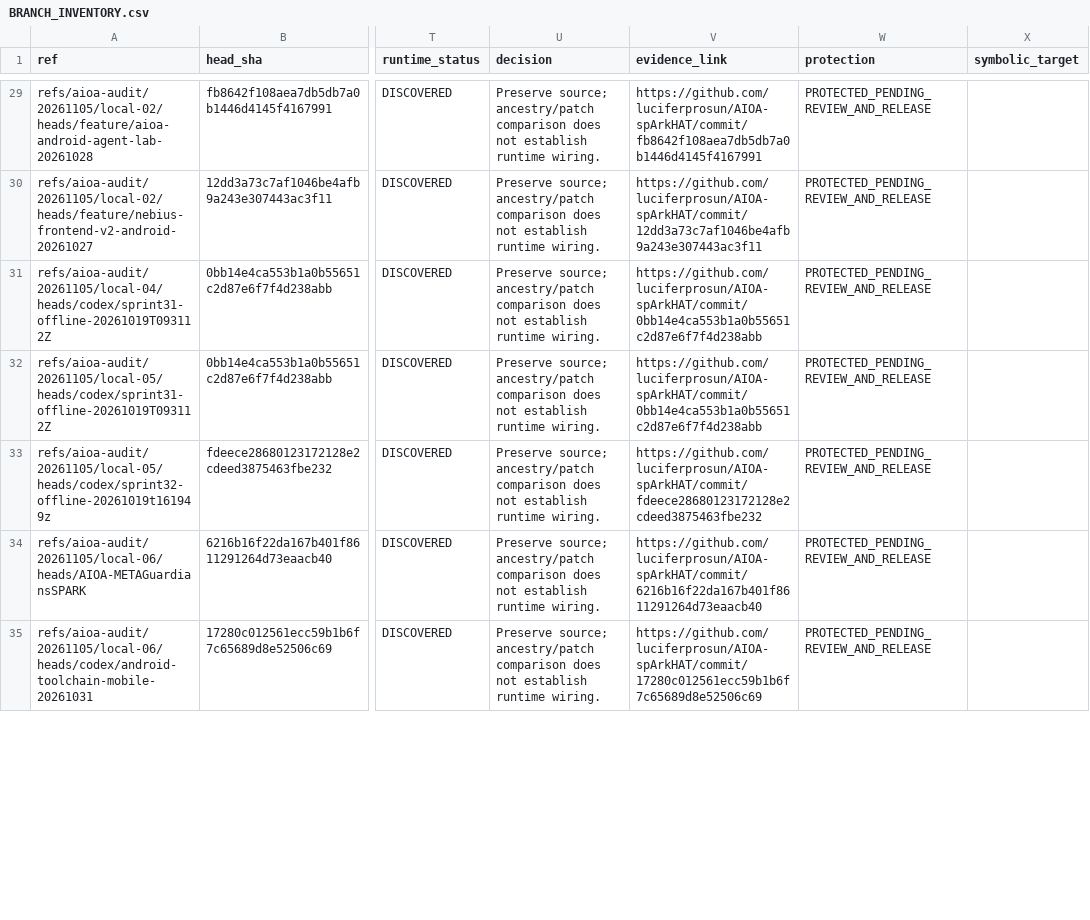
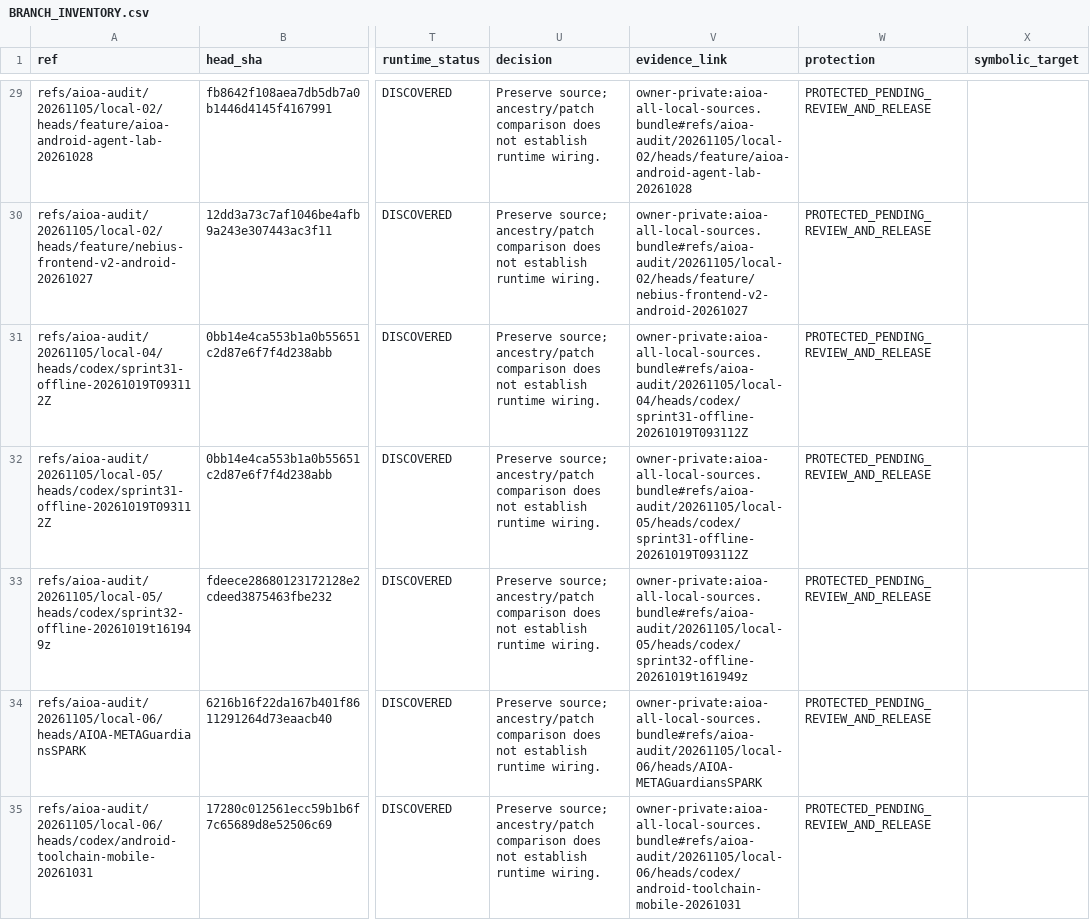
Before and after one commit to luciferprosun/AIOA-spArkHAT, a CSV file: audit/2026-11-05/BRANCH_INVENTORY.csv, drawn as a sheet; only a part is shown, gaps mark what is left out; the diff covers the shown part only; the diff names each change by its address in the sheet, - before the commit and + after, or states it on an @@ line.

```diff
--- a/audit/2026-11-05/BRANCH_INVENTORY.csv
+++ b/audit/2026-11-05/BRANCH_INVENTORY.csv
-V29 (evidence_link): https://github.com/luciferprosun/AIOA-spArkHAT/commit/fb8642f108aea7db5db7a0b1446d4145f4167991
+V29 (evidence_link): owner-private:aioa-all-local-sources.bundle#refs/aioa-audit/20261105/local-02/heads/feature/aioa-android-agent-lab-20261028
-V30 (evidence_link): https://github.com/luciferprosun/AIOA-spArkHAT/commit/12dd3a73c7af1046be4afb9a243e307443ac3f11
+V30 (evidence_link): owner-private:aioa-all-local-sources.bundle#refs/aioa-audit/20261105/local-02/heads/feature/nebius-frontend-v2-android-20261027
-V31 (evidence_link): https://github.com/luciferprosun/AIOA-spArkHAT/commit/0bb14e4ca553b1a0b55651c2d87e6f7f4d238abb
+V31 (evidence_link): owner-private:aioa-all-local-sources.bundle#refs/aioa-audit/20261105/local-04/heads/codex/sprint31-offline-20261019T093112Z
-V32 (evidence_link): https://github.com/luciferprosun/AIOA-spArkHAT/commit/0bb14e4ca553b1a0b55651c2d87e6f7f4d238abb
+V32 (evidence_link): owner-private:aioa-all-local-sources.bundle#refs/aioa-audit/20261105/local-05/heads/codex/sprint31-offline-20261019T093112Z
-V33 (evidence_link): https://github.com/luciferprosun/AIOA-spArkHAT/commit/fdeece28680123172128e2cdeed3875463fbe232
+V33 (evidence_link): owner-private:aioa-all-local-sources.bundle#refs/aioa-audit/20261105/local-05/heads/codex/sprint32-offline-20261019t161949z
-V34 (evidence_link): https://github.com/luciferprosun/AIOA-spArkHAT/commit/6216b16f22da167b401f8611291264d73eaacb40
+V34 (evidence_link): owner-private:aioa-all-local-sources.bundle#refs/aioa-audit/20261105/local-06/heads/AIOA-METAGuardiansSPARK
-V35 (evidence_link): https://github.com/luciferprosun/AIOA-spArkHAT/commit/17280c012561ecc59b1b6f7c65689d8e52506c69
+V35 (evidence_link): owner-private:aioa-all-local-sources.bundle#refs/aioa-audit/20261105/local-06/heads/codex/android-toolchain-mobile-20261031
```
Also changed, not shown: 126 edited cells elsewhere in this file, audit/2026-11-05/FEATURE_MATRIX.csv, audit/2026-11-05/REF_INVENTORY.csv, 2 other files.
